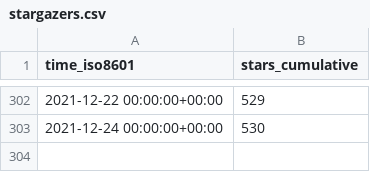
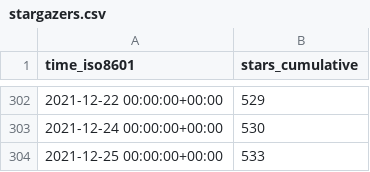
Before and after one commit to willpowergamewerks/Willgame, a CSV file: tendermint/starport/ghrs-data/stargazers.csv, drawn as a sheet; only a part is shown, gaps mark what is left out.

```diff
--- a/tendermint/starport/ghrs-data/stargazers.csv
+++ b/tendermint/starport/ghrs-data/stargazers.csv
@@ -303 +303,2 @@ time_iso8601,stars_cumulative
 2021-12-24 00:00:00+00:00,530
+2021-12-25 00:00:00+00:00,533
```
